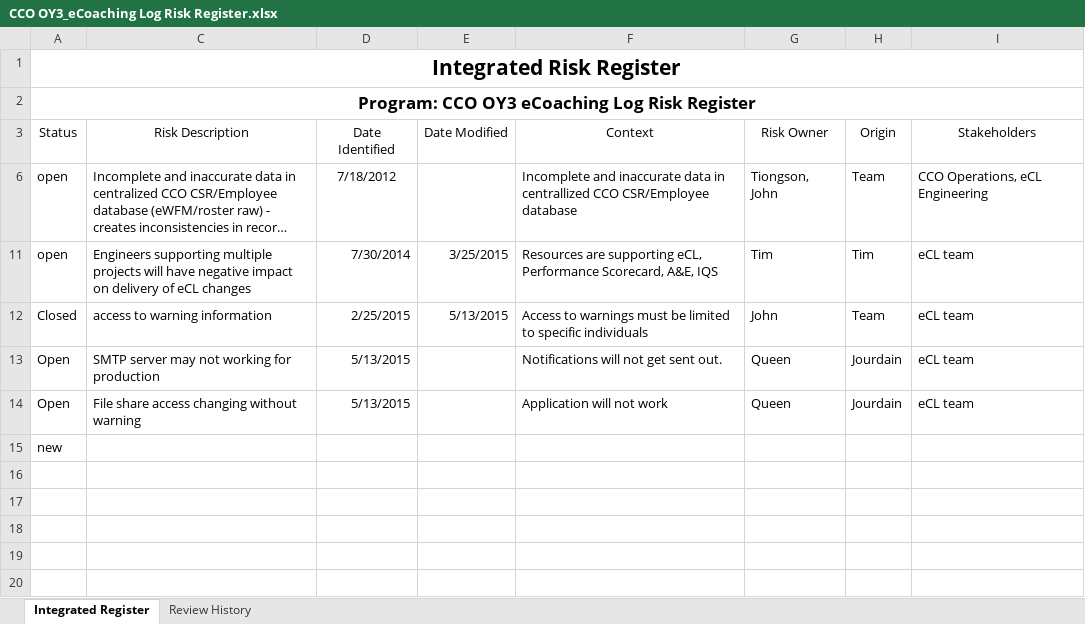
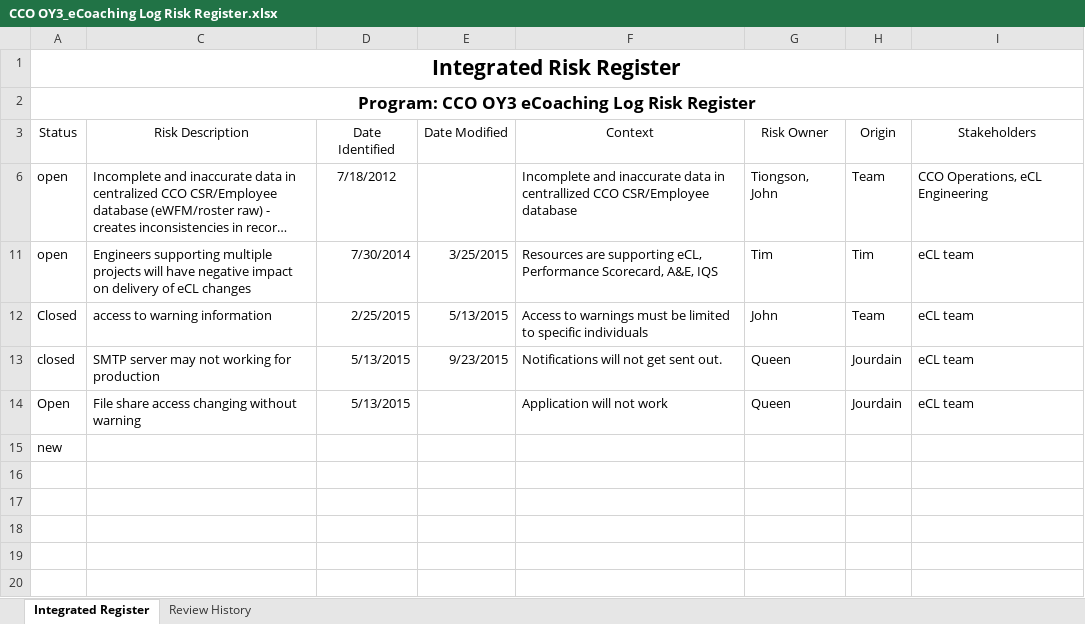
Before and after one commit to maximus-cco/eCoaching_V2_Bak, an Excel workbook: Project Management/CCO OY3_eCoaching Log Risk Register.xlsx, sheet Integrated Register, drawn as a sheet; only a part is shown; long unchanged cells end in …; values as stored, in another font and other column widths than the file's, no borders; table styles not drawn; the diff names each change by its address in the sheet, - before the commit and + after, or states it on an @@ line.

Commit message:
updated risks are a result of team meeting 9/23
git-tfs-id: [https://tfs.omnicloud.local/tfs/cco%20program/]$/eCoaching_V2;C33062

```diff
--- a/Project Management/CCO OY3_eCoaching Log Risk Register.xlsx (sheet Integrated Register)
+++ b/Project Management/CCO OY3_eCoaching Log Risk Register.xlsx (sheet Integrated Register)
-A13 (Status): Open
+A13 (Status): closed
-E13 (Date Modified): (empty)
+E13 (Date Modified): 9/23/2015
```
Also changed, not shown: sheet Review History.
